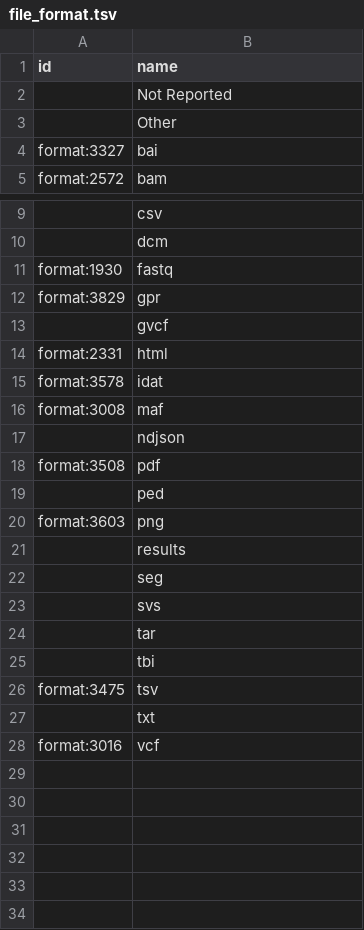
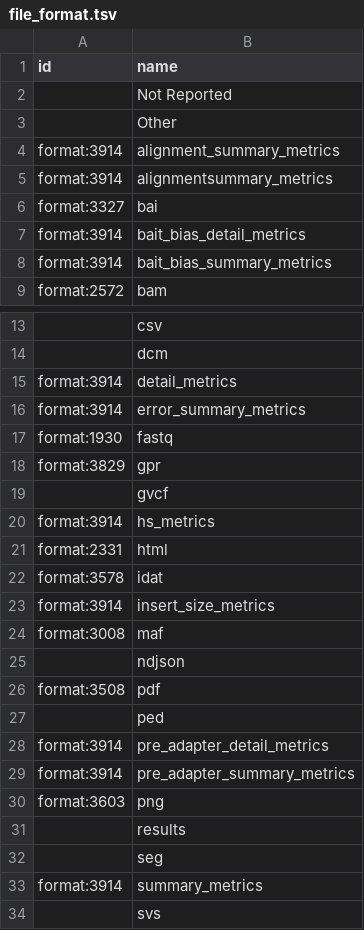
Before and after one commit to kids-first/c2m2-submission-process, a TSV file: kf_to_c2m2_etl/conversion_tables/ontology_mappings/file_format.tsv, drawn as a sheet; only a part is shown, gaps mark what is left out; the shorter side is filled out with more unchanged rows; the diff covers the shown part only; the diff names each change by its address in the sheet, - before the commit and + after, or states it on an @@ line.

Commit message:
AD-2736 Misc metrics file formats mappings

```diff
--- a/kf_to_c2m2_etl/conversion_tables/ontology_mappings/file_format.tsv
+++ b/kf_to_c2m2_etl/conversion_tables/ontology_mappings/file_format.tsv
+row 4: format:3914 | alignment_summary_metrics
+row 5: format:3914 | alignmentsummary_metrics
+row 7: format:3914 | bait_bias_detail_metrics
+row 8: format:3914 | bait_bias_summary_metrics
+row 15: format:3914 | detail_metrics
+row 16: format:3914 | error_summary_metrics
+row 20: format:3914 | hs_metrics
+row 23: format:3914 | insert_size_metrics
+row 28: format:3914 | pre_adapter_detail_metrics
+row 29: format:3914 | pre_adapter_summary_metrics
+row 33: format:3914 | summary_metrics
```
Also changed, not shown: 3 added rows elsewhere in this file.
